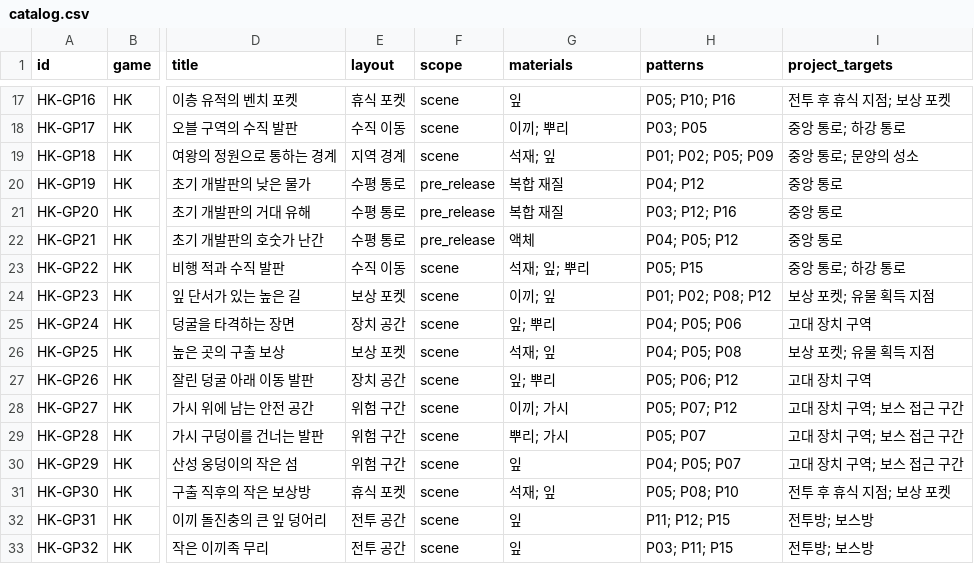
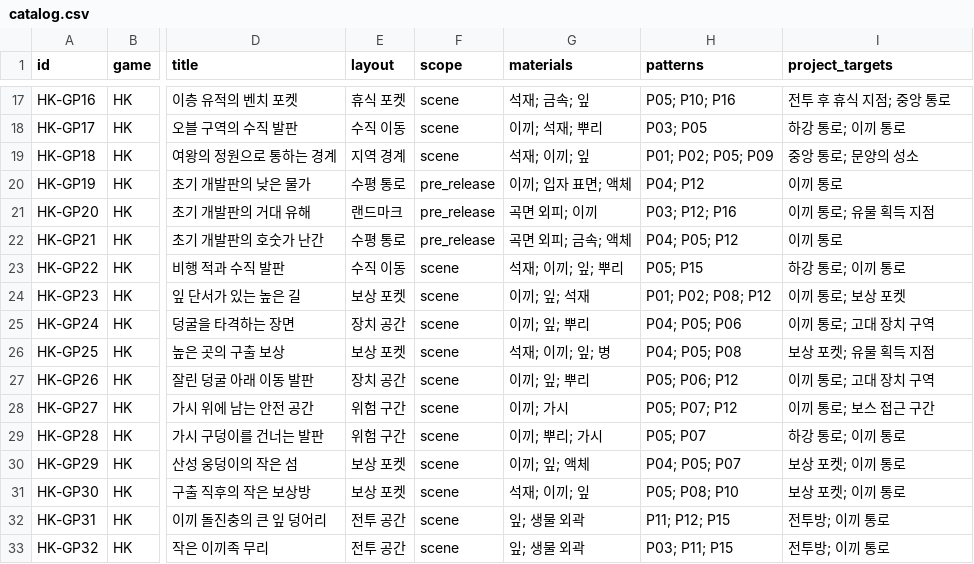
Before and after one commit to 0JunYoung4/RelicEscape, a CSV file: docs/references/hollow-knight-silksong/catalog.csv, drawn as a sheet; only a part is shown, gaps mark what is left out; the diff covers the shown part only; the diff names each change by its address in the sheet, - before the commit and + after, or states it on an @@ line.

```diff
--- a/docs/references/hollow-knight-silksong/catalog.csv
+++ b/docs/references/hollow-knight-silksong/catalog.csv
-G17 (materials): 잎
+G17 (materials): 석재; 금속; 잎
-I17 (project_targets): 전투 후 휴식 지점; 보상 포켓
+I17 (project_targets): 전투 후 휴식 지점; 중앙 통로
-G18 (materials): 이끼; 뿌리
+G18 (materials): 이끼; 석재; 뿌리
-I18 (project_targets): 중앙 통로; 하강 통로
+I18 (project_targets): 하강 통로; 이끼 통로
-G19 (materials): 석재; 잎
+G19 (materials): 석재; 이끼; 잎
-G20 (materials): 복합 재질
+G20 (materials): 이끼; 입자 표면; 액체
-I20 (project_targets): 중앙 통로
+I20 (project_targets): 이끼 통로
-E21 (layout): 수평 통로
+E21 (layout): 랜드마크
-G21 (materials): 복합 재질
+G21 (materials): 곡면 외피; 이끼
-I21 (project_targets): 중앙 통로
+I21 (project_targets): 이끼 통로; 유물 획득 지점
-G22 (materials): 액체
+G22 (materials): 곡면 외피; 금속; 액체
-I22 (project_targets): 중앙 통로
+I22 (project_targets): 이끼 통로
-G23 (materials): 석재; 잎; 뿌리
+G23 (materials): 석재; 이끼; 잎; 뿌리
-I23 (project_targets): 중앙 통로; 하강 통로
+I23 (project_targets): 하강 통로; 이끼 통로
-G24 (materials): 이끼; 잎
+G24 (materials): 이끼; 잎; 석재
-I24 (project_targets): 보상 포켓; 유물 획득 지점
+I24 (project_targets): 이끼 통로; 보상 포켓
-G25 (materials): 잎; 뿌리
+G25 (materials): 이끼; 잎; 뿌리
-I25 (project_targets): 고대 장치 구역
+I25 (project_targets): 이끼 통로; 고대 장치 구역
-G26 (materials): 석재; 잎
+G26 (materials): 석재; 이끼; 잎; 병
-G27 (materials): 잎; 뿌리
+G27 (materials): 이끼; 잎; 뿌리
-I27 (project_targets): 고대 장치 구역
+I27 (project_targets): 이끼 통로; 고대 장치 구역
-I28 (project_targets): 고대 장치 구역; 보스 접근 구간
+I28 (project_targets): 이끼 통로; 보스 접근 구간
-G29 (materials): 뿌리; 가시
+G29 (materials): 이끼; 뿌리; 가시
-I29 (project_targets): 고대 장치 구역; 보스 접근 구간
+I29 (project_targets): 하강 통로; 이끼 통로
-E30 (layout): 위험 구간
+E30 (layout): 보상 포켓
-G30 (materials): 잎
+G30 (materials): 이끼; 잎; 액체
-I30 (project_targets): 고대 장치 구역; 보스 접근 구간
+I30 (project_targets): 보상 포켓; 이끼 통로
-E31 (layout): 휴식 포켓
+E31 (layout): 보상 포켓
-G31 (materials): 석재; 잎
+G31 (materials): 석재; 이끼; 잎
-I31 (project_targets): 전투 후 휴식 지점; 보상 포켓
+I31 (project_targets): 보상 포켓; 이끼 통로
-G32:G33 (materials): 잎
+G32:G33 (materials): 잎; 생물 외곽
-I32:I33 (project_targets): 전투방; 보스방
+I32:I33 (project_targets): 전투방; 이끼 통로
```
Also changed, not shown: 60 edited cells elsewhere in this file, 23 other files.
